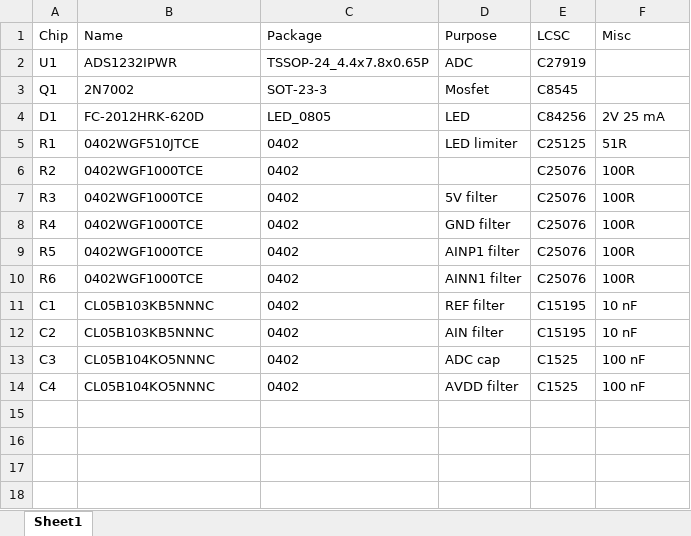
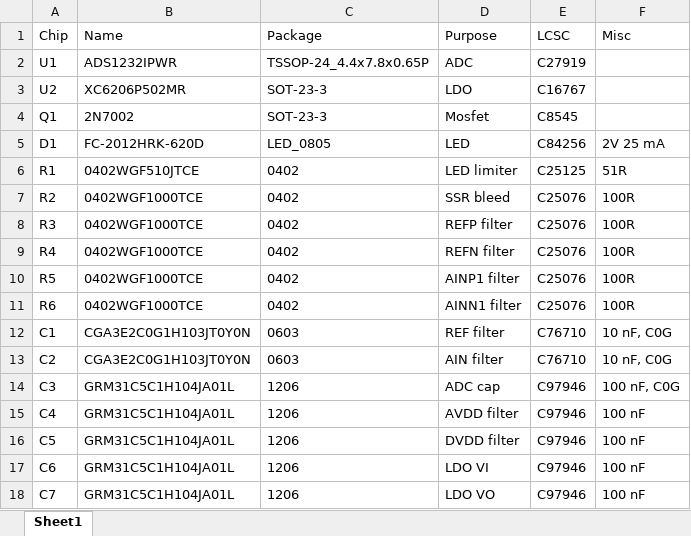
Before and after one commit to magnusnordlander/fifty-fifty, an Excel workbook: pcb/BOM.xlsx, sheet Sheet1, drawn as a sheet; values as stored, in another font and other column widths than the file's, no borders; addresses are those after the commit; the diff names each change by its address in the sheet, - before the commit and + after, or states it on an @@ line.

```diff
--- a/pcb/BOM.xlsx (sheet Sheet1)
+++ b/pcb/BOM.xlsx (sheet Sheet1)
+row 3: U2 | XC6206P502MR | SOT-23-3 | LDO | C16767
-D7 (Purpose): (empty)
+D7 (Purpose): SSR bleed
-D8 (Purpose): 5V filter
+D8 (Purpose): REFP filter
-D9 (Purpose): GND filter
+D9 (Purpose): REFN filter
-B12:B13 (Name): CL05B103KB5NNNC
+B12:B13 (Name): CGA3E2C0G1H103JT0Y0N
-C12:C13 (Package): 0402
+C12:C13 (Package): 0603
-E12:E13 (LCSC): C15195
+E12:E13 (LCSC): C76710
-F12:F13 (Misc): 10 nF
+F12:F13 (Misc): 10 nF, C0G
-B14:B15 (Name): CL05B104KO5NNNC
+B14:B15 (Name): GRM31C5C1H104JA01L
-C14:C15 (Package): 0402
+C14:C15 (Package): 1206
-E14:E15 (LCSC): C1525
+E14:E15 (LCSC): C97946
-F14 (Misc): 100 nF
+F14 (Misc): 100 nF, C0G
+row 16: C5 | GRM31C5C1H104JA01L | 1206 | DVDD filter | C97946 | 100 nF
+row 17: C6 | GRM31C5C1H104JA01L | 1206 | LDO VI | C97946 | 100 nF
+row 18: C7 | GRM31C5C1H104JA01L | 1206 | LDO VO | C97946 | 100 nF
```
Also changed, not shown: 3 other files.
